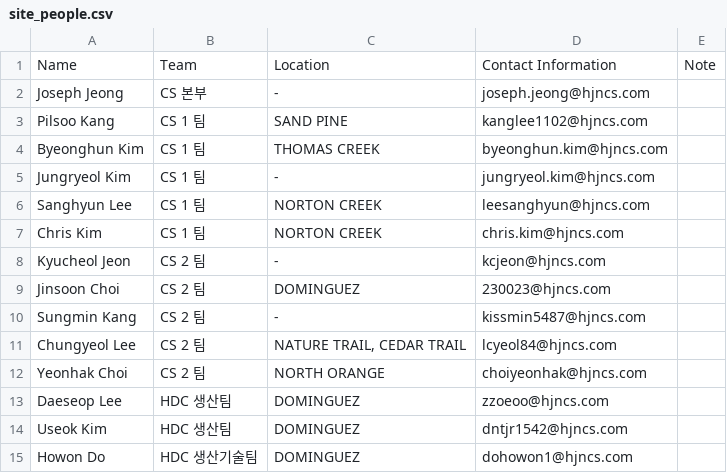
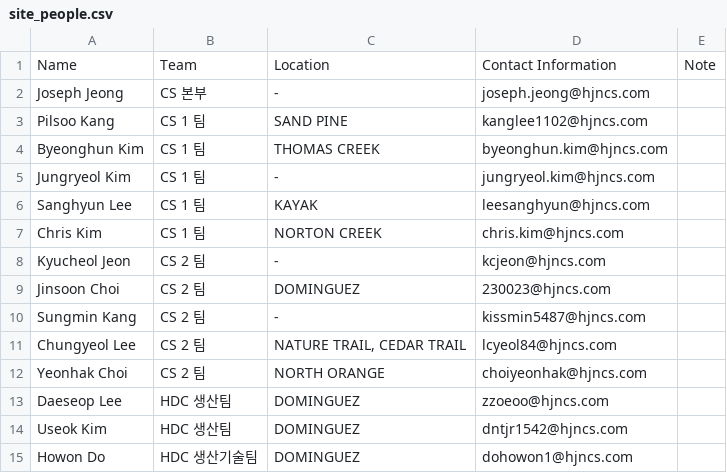
Before and after one commit to Eucalyptuss/site_work_status_dashboard, a CSV file: site_people.csv, drawn as a sheet.

Commit message:
update 06/05

```diff
--- a/site_people.csv
+++ b/site_people.csv
@@ -5,3 +5,3 @@ Byeonghun Kim,CS 1 팀,THOMAS CREEK,byeonghun.kim@hjncs.com,
 Jungryeol Kim,CS 1 팀,-,jungryeol.kim@hjncs.com,
-Sanghyun Lee,CS 1 팀,NORTON CREEK,leesanghyun@hjncs.com,
+Sanghyun Lee,CS 1 팀,KAYAK,leesanghyun@hjncs.com,
 Chris Kim,CS 1 팀,NORTON CREEK,chris.kim@hjncs.com,
```
